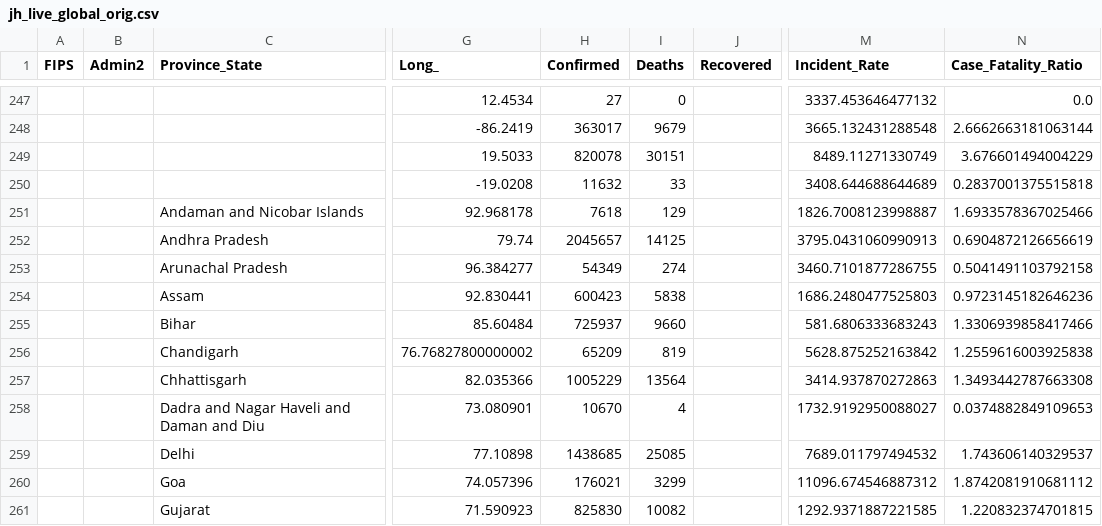
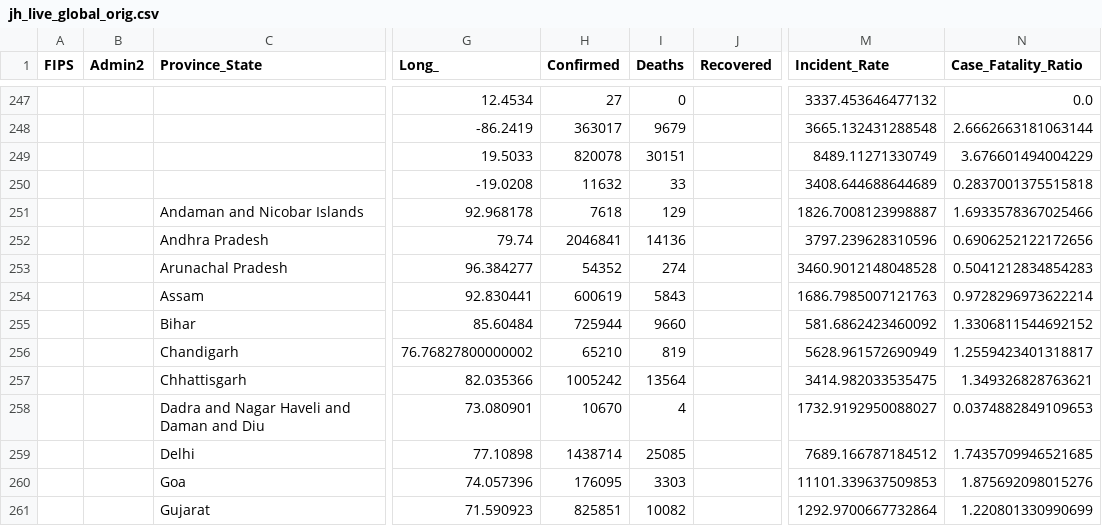
Before and after one commit to BrianLDev/Covid19_Analytics, a CSV file: Datasets/JH/orig/jh_live_global_orig.csv, drawn as a sheet; only a part is shown, gaps mark what is left out; the diff covers the shown part only; the diff names each change by its address in the sheet, - before the commit and + after, or states it on an @@ line.

```diff
--- a/Datasets/JH/orig/jh_live_global_orig.csv
+++ b/Datasets/JH/orig/jh_live_global_orig.csv
-H252 (Confirmed): 2045657
+H252 (Confirmed): 2046841
-I252 (Deaths): 14125
+I252 (Deaths): 14136
-M252 (Incident_Rate): 3795.0431060990913
+M252 (Incident_Rate): 3797.239628310596
-N252 (Case_Fatality_Ratio): 0.6904872126656619
+N252 (Case_Fatality_Ratio): 0.6906252122172656
-H253 (Confirmed): 54349
+H253 (Confirmed): 54352
-M253 (Incident_Rate): 3460.7101877286755
+M253 (Incident_Rate): 3460.9012148048528
-N253 (Case_Fatality_Ratio): 0.5041491103792158
+N253 (Case_Fatality_Ratio): 0.5041212834854283
-H254 (Confirmed): 600423
+H254 (Confirmed): 600619
-I254 (Deaths): 5838
+I254 (Deaths): 5843
-M254 (Incident_Rate): 1686.2480477525803
+M254 (Incident_Rate): 1686.7985007121763
-N254 (Case_Fatality_Ratio): 0.9723145182646236
+N254 (Case_Fatality_Ratio): 0.9728296973622214
-H255 (Confirmed): 725937
+H255 (Confirmed): 725944
-M255 (Incident_Rate): 581.6806333683243
+M255 (Incident_Rate): 581.6862423460092
-N255 (Case_Fatality_Ratio): 1.3306939858417466
+N255 (Case_Fatality_Ratio): 1.3306811544692152
-H256 (Confirmed): 65209
+H256 (Confirmed): 65210
-M256 (Incident_Rate): 5628.875252163842
+M256 (Incident_Rate): 5628.961572690949
-N256 (Case_Fatality_Ratio): 1.2559616003925838
+N256 (Case_Fatality_Ratio): 1.2559423401318817
-H257 (Confirmed): 1005229
+H257 (Confirmed): 1005242
-M257 (Incident_Rate): 3414.937870272863
+M257 (Incident_Rate): 3414.982033535475
-N257 (Case_Fatality_Ratio): 1.3493442787663308
+N257 (Case_Fatality_Ratio): 1.349326828763621
-H259 (Confirmed): 1438685
+H259 (Confirmed): 1438714
-M259 (Incident_Rate): 7689.011797494532
+M259 (Incident_Rate): 7689.166787184512
-N259 (Case_Fatality_Ratio): 1.743606140329537
+N259 (Case_Fatality_Ratio): 1.7435709946521685
-H260 (Confirmed): 176021
+H260 (Confirmed): 176095
-I260 (Deaths): 3299
+I260 (Deaths): 3303
-M260 (Incident_Rate): 11096.674546887312
+M260 (Incident_Rate): 11101.339637509853
-N260 (Case_Fatality_Ratio): 1.8742081910681112
+N260 (Case_Fatality_Ratio): 1.875692098015276
-H261 (Confirmed): 825830
+H261 (Confirmed): 825851
-M261 (Incident_Rate): 1292.9371887221585
+M261 (Incident_Rate): 1292.9700667732864
-N261 (Case_Fatality_Ratio): 1.220832374701815
+N261 (Case_Fatality_Ratio): 1.220801330990699
```
Also changed, not shown: 86 edited cells elsewhere in this file, Datasets/JH/jh_hist_countries_cases.csv, Datasets/JH/jh_hist_countries_deaths.csv, 8 other files.
